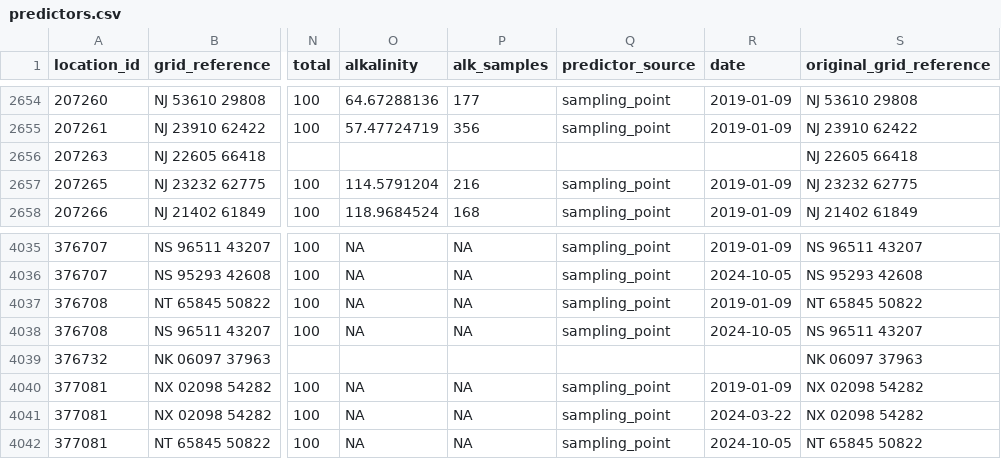
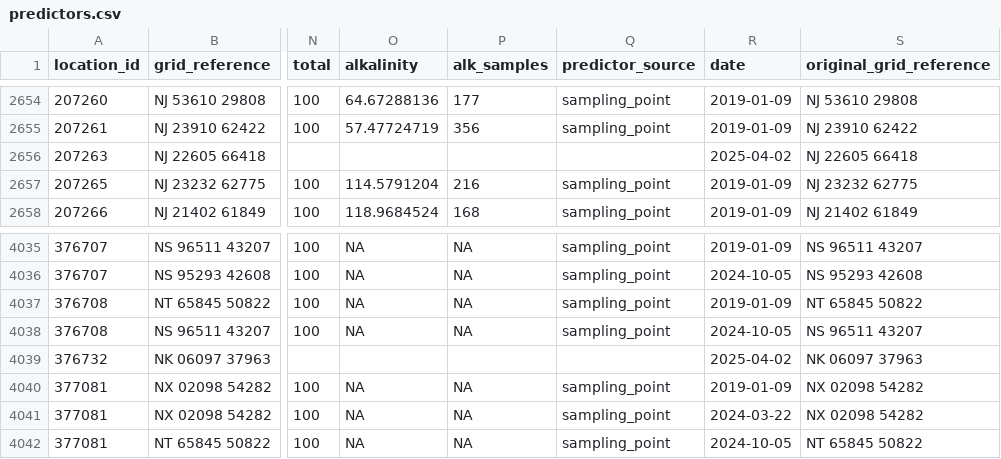
Before and after one commit to ecodata1/hera, a CSV file: inst/extdat/predictors.csv, drawn as a sheet; only a part is shown, gaps mark what is left out; the diff names each change by its address in the sheet, - before the commit and + after, or states it on an @@ line.

Commit message:
fix: date format and new field analysis

```diff
--- a/inst/extdat/predictors.csv
+++ b/inst/extdat/predictors.csv
-R2656 (date): (empty)
+R2656 (date): 2025-04-02
-R4039 (date): (empty)
+R4039 (date): 2025-04-02
```
Also changed, not shown: 4 other files.
